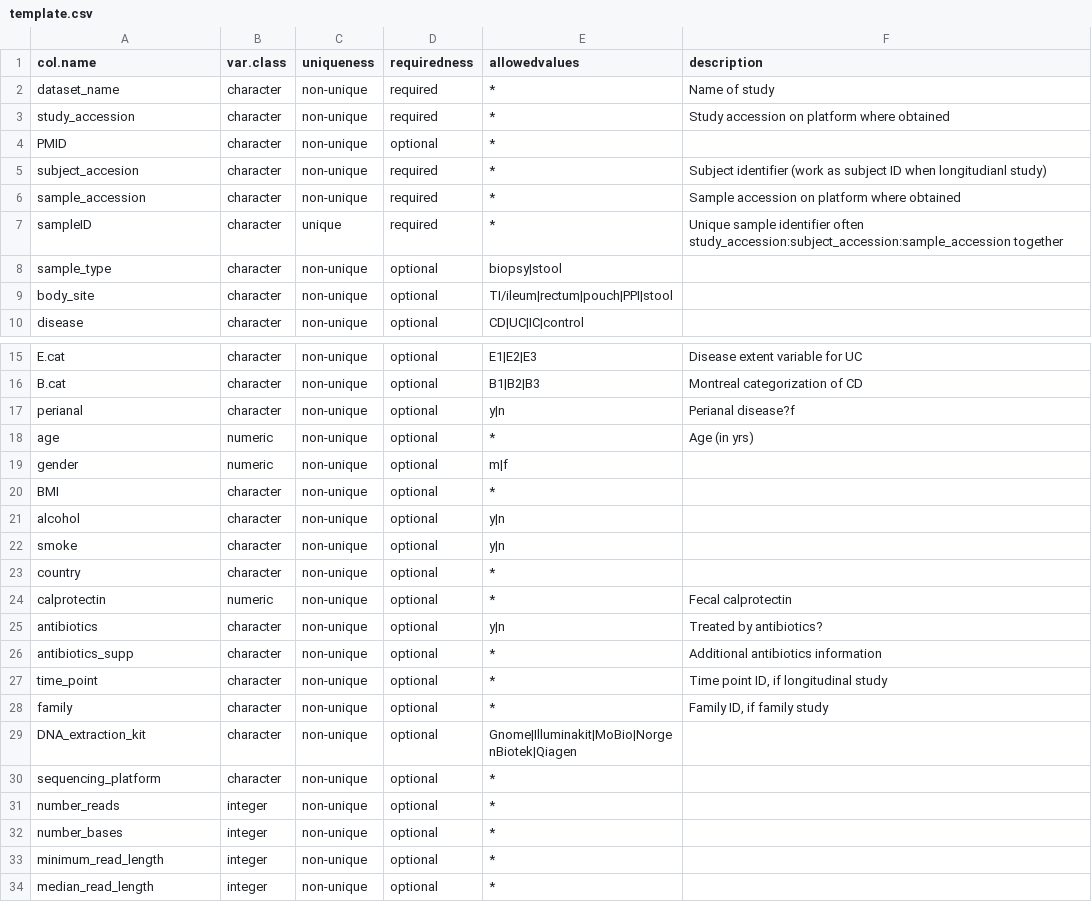
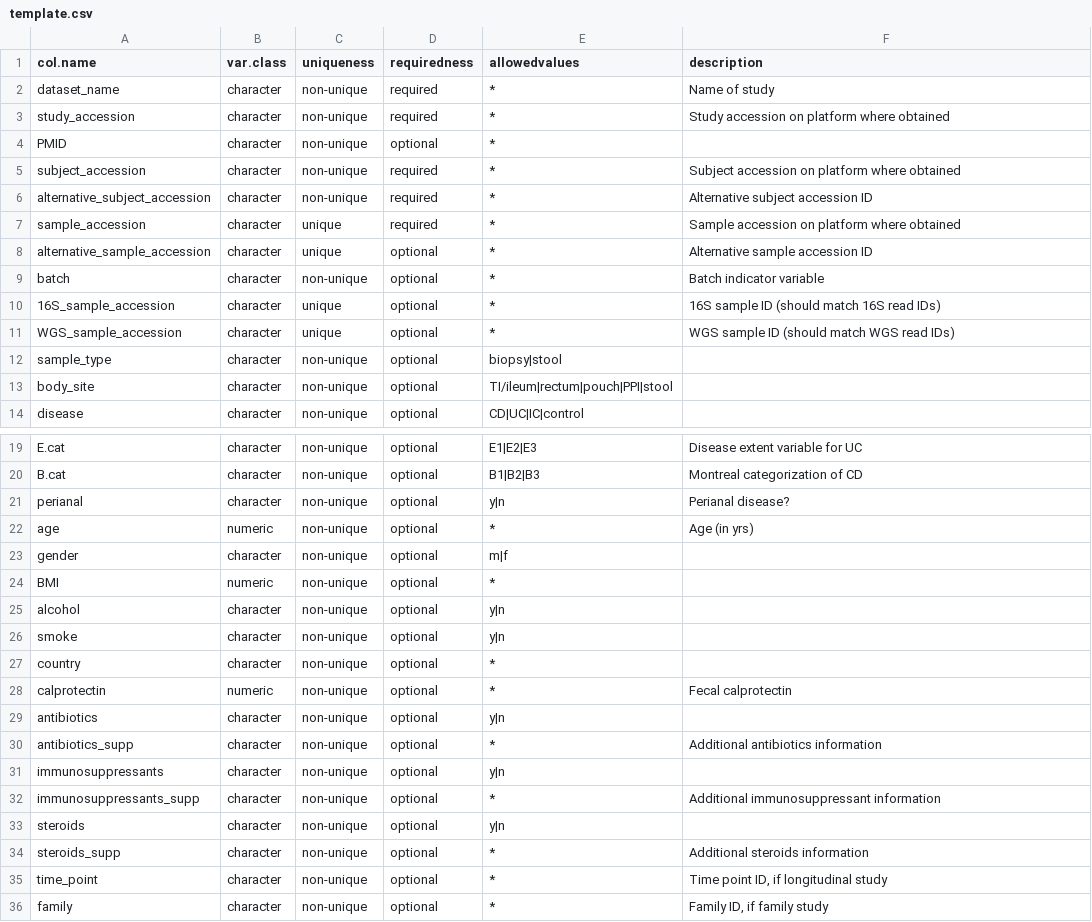
Before and after one commit to biobakery/ibd_meta_analysis, a CSV file: data/template.csv, drawn as a sheet; only a part is shown, gaps mark what is left out; the shorter side is filled out with more unchanged rows.

Commit message:
Modify template document

```diff
--- a/data/template.csv
+++ b/data/template.csv
@@ -4,5 +4,9 @@ study_accession,character,non-unique,required,*,Study accession on platform wher
 PMID,character,non-unique,optional,*,
-subject_accesion,character,non-unique,required,*,Subject identifier (work as subject ID when longitudianl study)
-sample_accession,character,non-unique,required,*,Sample accession on platform where obtained
-sampleID,character,unique,required,*,Unique sample identifier often study_accession:subject_accession:sample_accession together
+subject_accession,character,non-unique,required,*,Subject accession on platform where obtained
+alternative_subject_accession,character,non-unique,required,*,Alternative subject accession ID
+sample_accession,character,unique,required,*,Sample accession on platform where obtained
+alternative_sample_accession,character,unique,optional,*,Alternative sample accession ID
+batch,character,non-unique,optional,*,Batch indicator variable
+16S_sample_accession,character,unique,optional,*,16S sample ID (should match 16S read IDs)
+WGS_sample_accession,character,unique,optional,*,WGS sample ID (should match WGS read IDs)
 sample_type,character,non-unique,optional,biopsy|stool,
@@ -16,6 +20,6 @@ E.cat,character,non-unique,optional,E1|E2|E3,Disease extent variable for UC
 B.cat,character,non-unique,optional,B1|B2|B3,Montreal categorization of CD
-perianal,character,non-unique,optional,y|n,Perianal disease?f
+perianal,character,non-unique,optional,y|n,Perianal disease?
 age,numeric,non-unique,optional,*,Age (in yrs)
-gender,numeric,non-unique,optional,m|f,
-BMI,character,non-unique,optional,*,
+gender,character,non-unique,optional,m|f,
+BMI,numeric,non-unique,optional,*,
 alcohol,character,non-unique,optional,y|n,
@@ -24,4 +28,8 @@ country,character,non-unique,optional,*,
 calprotectin,numeric,non-unique,optional,*,Fecal calprotectin
-antibiotics,character,non-unique,optional,y|n,Treated by antibiotics?
+antibiotics,character,non-unique,optional,y|n,
 antibiotics_supp,character,non-unique,optional,*,Additional antibiotics information
+immunosuppressants,character,non-unique,optional,y|n,
+immunosuppressants_supp,character,non-unique,optional,*,Additional immunosuppressant information
+steroids,character,non-unique,optional,y|n,
+steroids_supp,character,non-unique,optional,*,Additional steroids information
 time_point,character,non-unique,optional,*,"Time point ID, if longitudinal study"
```
Also changed, not shown: 2 other files.
